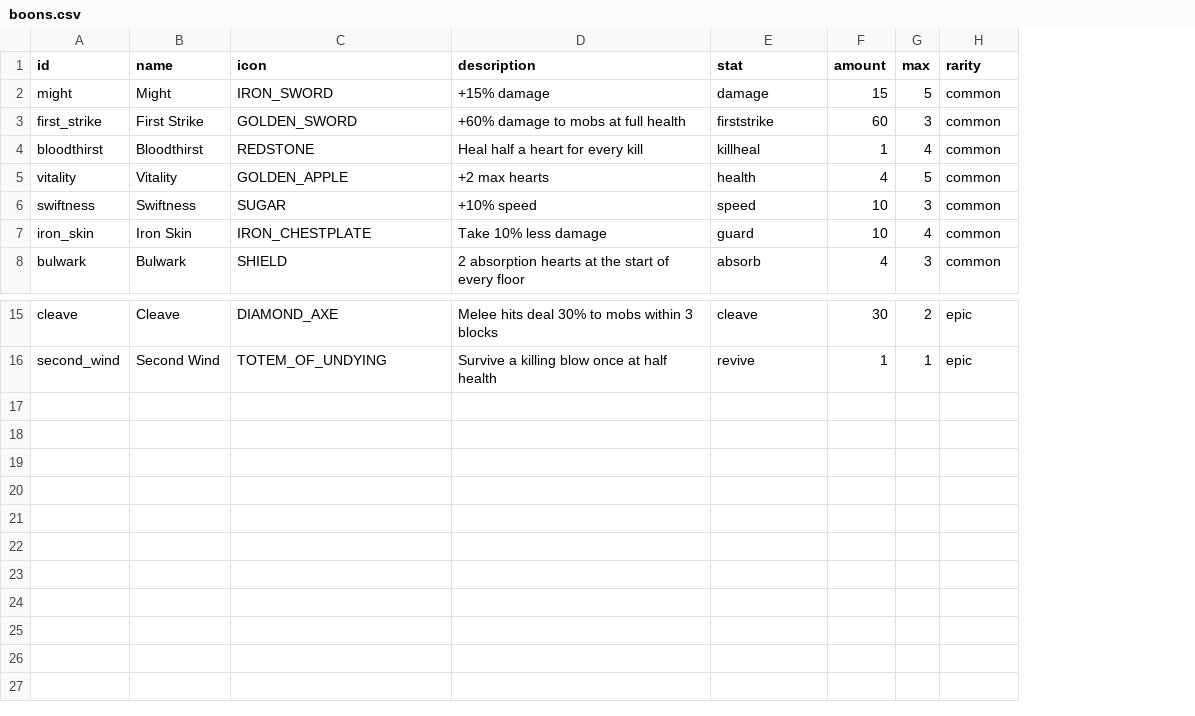
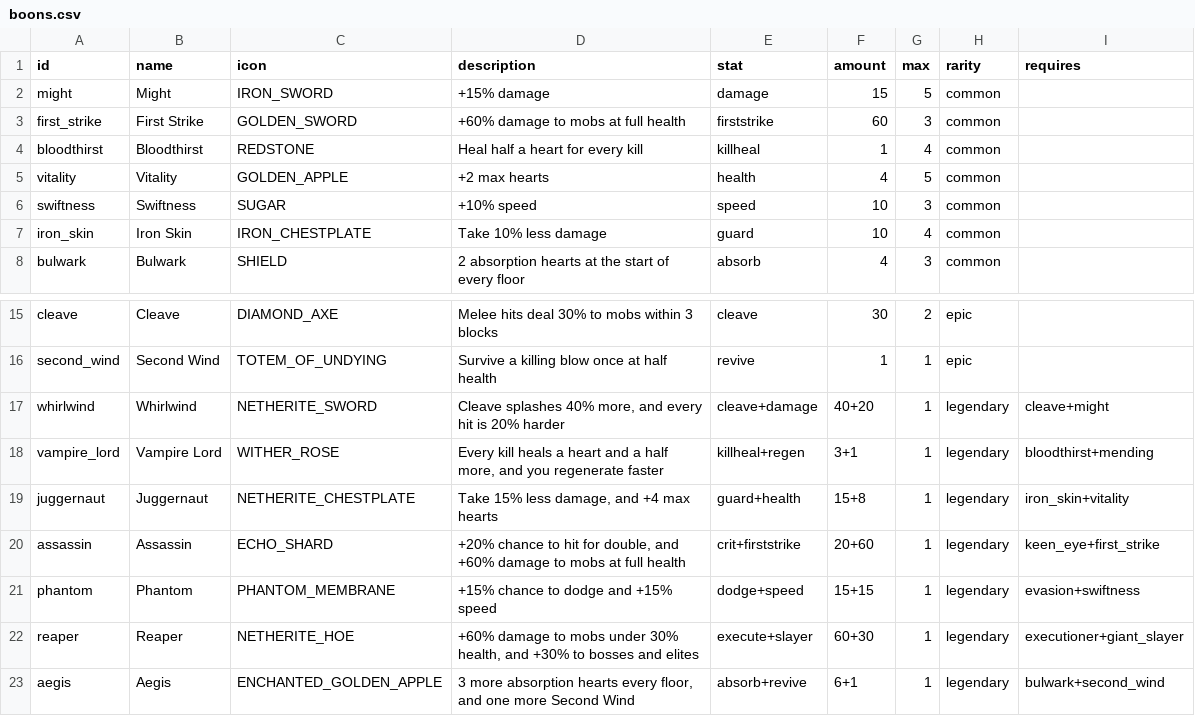
Before and after one commit to charky-p/aurora-plugin, a CSV file: scripts/data/gauntlet/boons.csv, drawn as a sheet; only a part is shown, gaps mark what is left out; the diff names each change by its address in the sheet, - before the commit and + after, or states it on an @@ line.

Commit message:
[C] Gauntlet legendary boons: seven evolutions of two boons each (Whirlwind, Vampire Lord, Juggernaut, Assassin, Phantom, Reaper, Aegis) that open up once both have 2 stacks (legendary_stacks), are said in chat and are always one of the next pick's boons; a boon can now carry several stats (effects), boons.csv joins them with +; tested

```diff
--- a/scripts/data/gauntlet/boons.csv
+++ b/scripts/data/gauntlet/boons.csv
+column I (requires), empty
+row 17: whirlwind | Whirlwind | NETHERITE_SWORD | Cleave splashes 40% more, and every hit is 20% harder | cleave+damage | 40+20 | 1 | legendary | cleave+might
+row 18: vampire_lord | Vampire Lord | WITHER_ROSE | Every kill heals a heart and a half more, and you regenerate faster | killheal+regen | 3+1 | 1 | legendary | bloodthirst+mending
+row 19: juggernaut | Juggernaut | NETHERITE_CHESTPLATE | Take 15% less damage, and +4 max hearts | guard+health | 15+8 | 1 | legendary | iron_skin+vitality
+row 20: assassin | Assassin | ECHO_SHARD | +20% chance to hit for double, and +60% damage to mobs at full health | crit+firststrike | 20+60 | 1 | legendary | keen_eye+first_strike
+row 21: phantom | Phantom | PHANTOM_MEMBRANE | +15% chance to dodge and +15% speed | dodge+speed | 15+15 | 1 | legendary | evasion+swiftness
+row 22: reaper | Reaper | NETHERITE_HOE | +60% damage to mobs under 30% health, and +30% to bosses and elites | execute+slayer | 60+30 | 1 | legendary | executioner+giant_slayer
+row 23: aegis | Aegis | ENCHANTED_GOLDEN_APPLE | 3 more absorption hearts every floor, and one more Second Wind | absorb+revive | 6+1 | 1 | legendary | bulwark+second_wind
```
Also changed, not shown: scripts/data/gauntlet/settings.csv, 9 other files.
